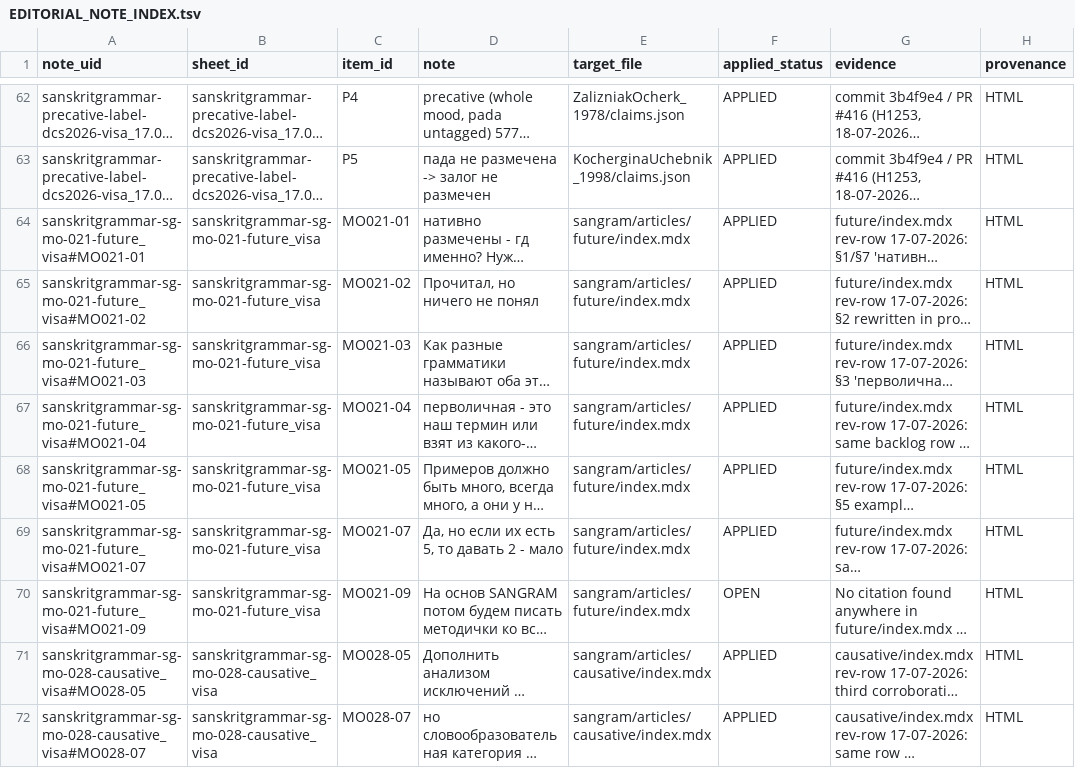
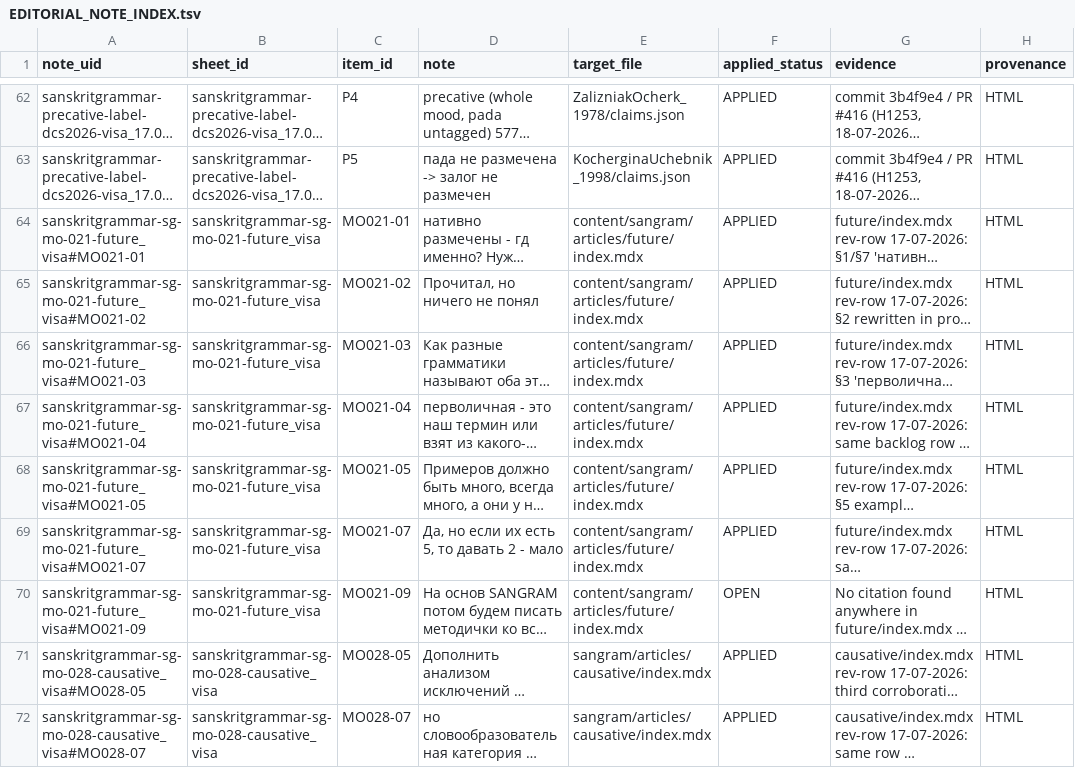
Before and after one commit to gasyoun/SanskritGrammar, a TSV file: review/EDITORIAL_NOTE_INDEX.tsv, drawn as a sheet; only a part is shown, gaps mark what is left out; long unchanged cells end in …; the diff names each change by its address in the sheet, - before the commit and + after, or states it on an @@ line.

```diff
--- a/review/EDITORIAL_NOTE_INDEX.tsv
+++ b/review/EDITORIAL_NOTE_INDEX.tsv
-E64:E70 (target_file): sangram/articles/future/index.mdx
+E64:E70 (target_file): content/sangram/articles/future/index.mdx
```
Also changed, not shown: 21 other files.
